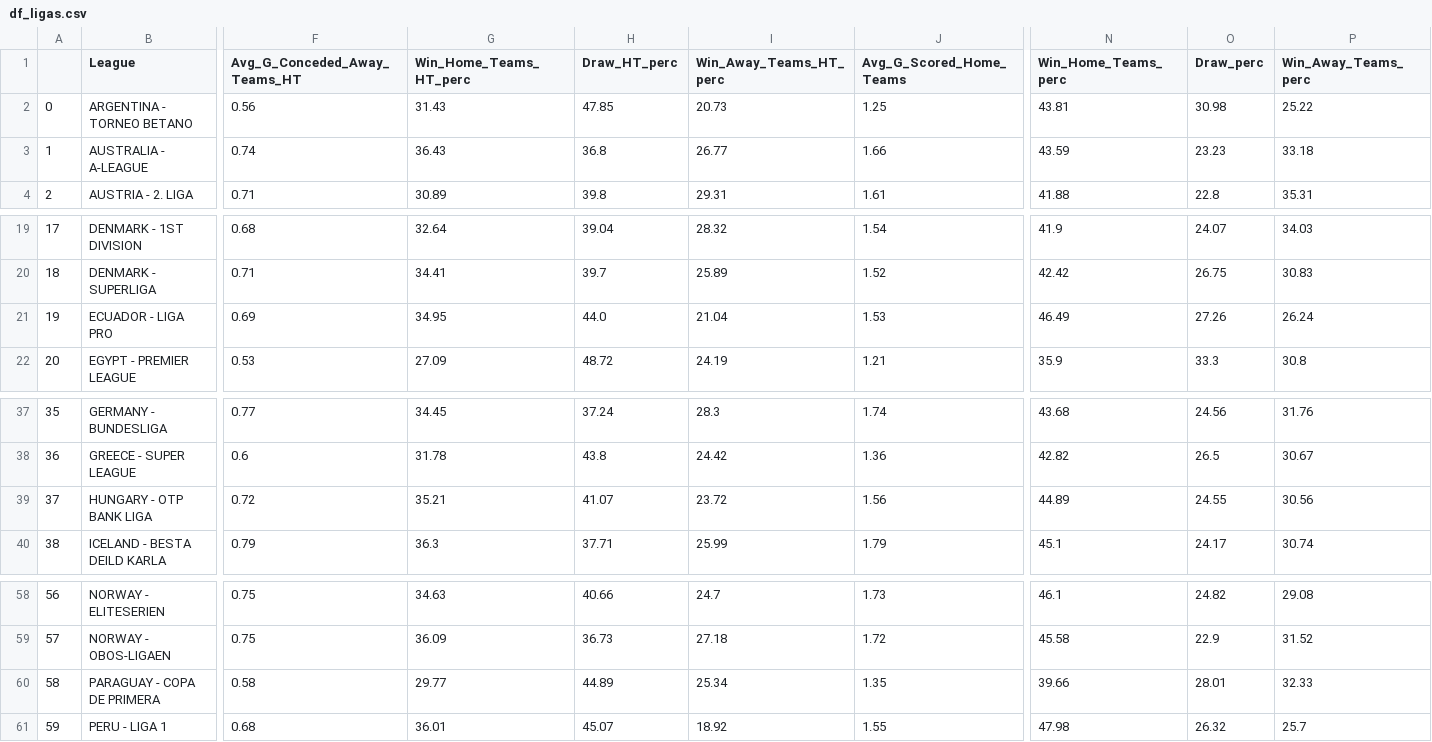
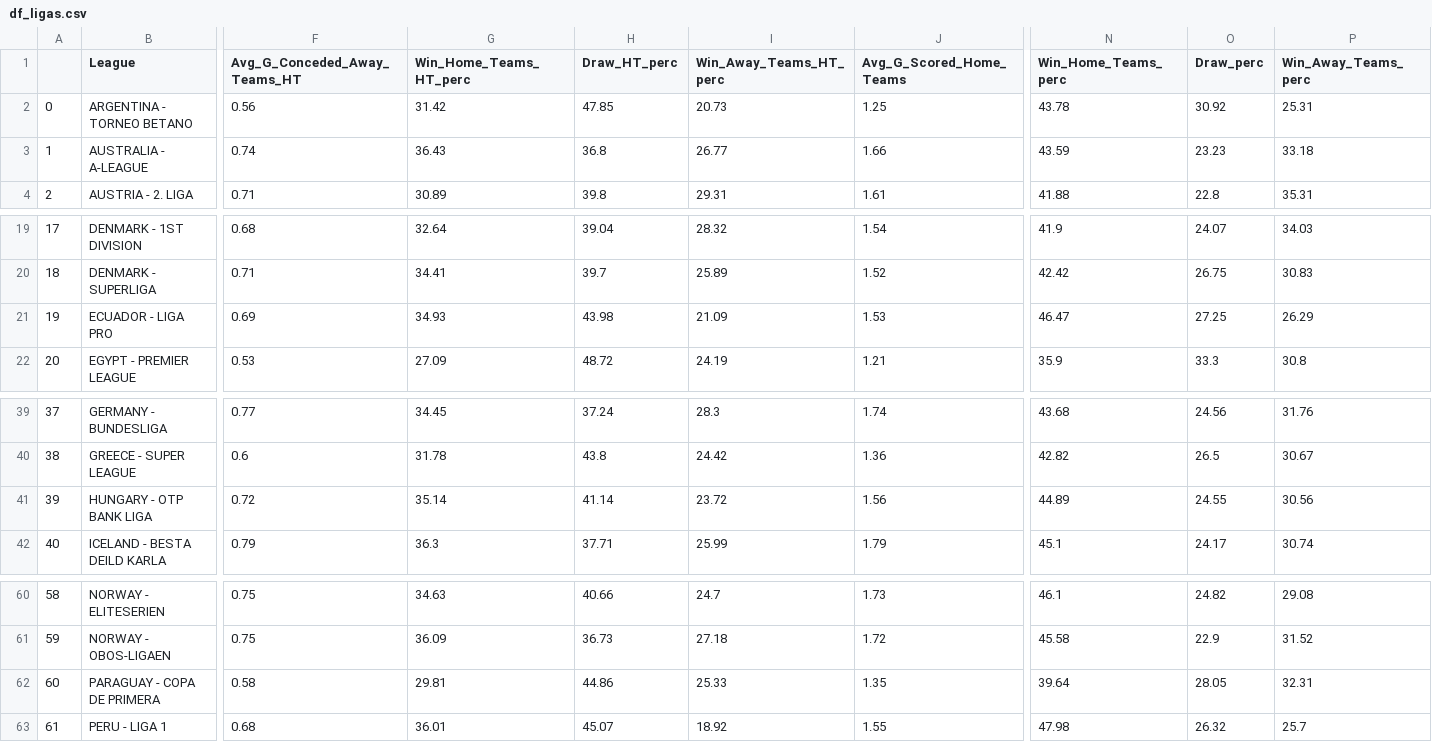
Before and after one commit to RedLegacy227/dados_ligas, a CSV file: df_ligas.csv, drawn as a sheet; only a part is shown, gaps mark what is left out; addresses are those after the commit; the diff covers the shown part only; the diff names each change by its address in the sheet, - before the commit and + after, or states it on an @@ line.

```diff
--- a/df_ligas.csv
+++ b/df_ligas.csv
-G2 (Win_Home_Teams_HT_perc): 31.43
+G2 (Win_Home_Teams_HT_perc): 31.42
-N2 (Win_Home_Teams_perc): 43.81
+N2 (Win_Home_Teams_perc): 43.78
-O2 (Draw_perc): 30.98
+O2 (Draw_perc): 30.92
-P2 (Win_Away_Teams_perc): 25.22
+P2 (Win_Away_Teams_perc): 25.31
-G21 (Win_Home_Teams_HT_perc): 34.95
+G21 (Win_Home_Teams_HT_perc): 34.93
-H21 (Draw_HT_perc): 44.0
+H21 (Draw_HT_perc): 43.98
-I21 (Win_Away_Teams_HT_perc): 21.04
+I21 (Win_Away_Teams_HT_perc): 21.09
-N21 (Win_Home_Teams_perc): 46.49
+N21 (Win_Home_Teams_perc): 46.47
-O21 (Draw_perc): 27.26
+O21 (Draw_perc): 27.25
-P21 (Win_Away_Teams_perc): 26.24
+P21 (Win_Away_Teams_perc): 26.29
@@ column A renumbered between rows 32 and 96 @@
-G41 (Win_Home_Teams_HT_perc): 35.21
+G41 (Win_Home_Teams_HT_perc): 35.14
-H41 (Draw_HT_perc): 41.07
+H41 (Draw_HT_perc): 41.14
-G62 (Win_Home_Teams_HT_perc): 29.77
+G62 (Win_Home_Teams_HT_perc): 29.81
-H62 (Draw_HT_perc): 44.89
+H62 (Draw_HT_perc): 44.86
-I62 (Win_Away_Teams_HT_perc): 25.34
+I62 (Win_Away_Teams_HT_perc): 25.33
-N62 (Win_Home_Teams_perc): 39.66
+N62 (Win_Home_Teams_perc): 39.64
-O62 (Draw_perc): 28.01
+O62 (Draw_perc): 28.05
-P62 (Win_Away_Teams_perc): 32.33
+P62 (Win_Away_Teams_perc): 32.31
```
Also changed, not shown: 4 added rows and 21 edited cells elsewhere in this file.
